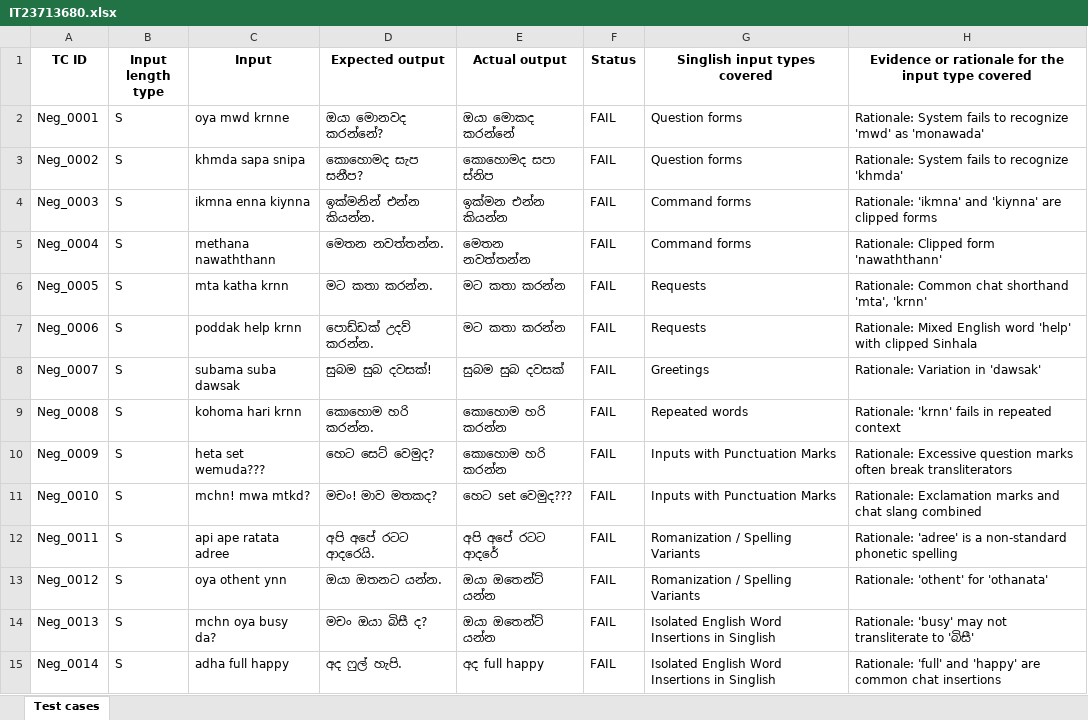
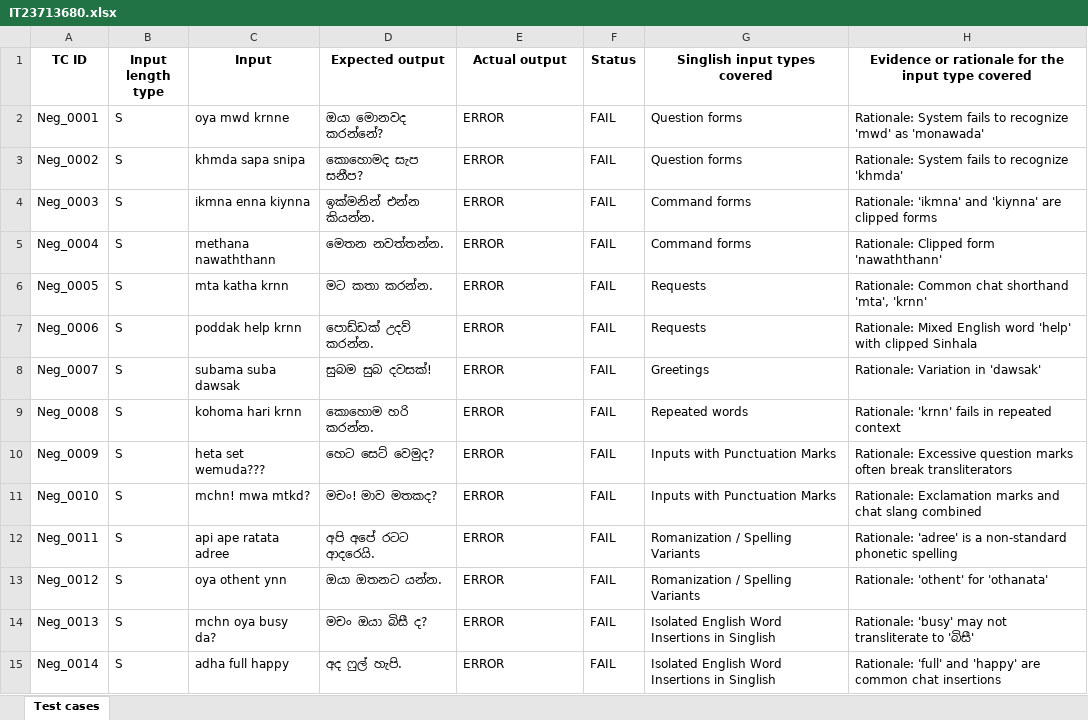
Before and after one commit to Janith854/IT23713680_ITPM_Assignment_1, an Excel workbook: IT23713680.xlsx, sheet Test cases, drawn as a sheet; only a part is shown; values as stored, in another font and other column widths than the file's, no borders; the diff covers the shown part only; the diff names each change by its address in the sheet, - before the commit and + after, or states it on an @@ line.

```diff
--- a/IT23713680.xlsx (sheet Test cases)
+++ b/IT23713680.xlsx (sheet Test cases)
-E2 (Actual output): ඔයා මොකද කරන්නේ
+E2 (Actual output): ERROR
-E3 (Actual output): කොහොමද සපා ස්නිප
+E3 (Actual output): ERROR
-E4 (Actual output): ඉක්මන එන්න කියන්න
+E4 (Actual output): ERROR
-E5 (Actual output): මෙතන නවත්තන්න
+E5 (Actual output): ERROR
-E6:E7 (Actual output): මට කතා කරන්න
+E6:E7 (Actual output): ERROR
-E8 (Actual output): සුබම සුබ දවසක්
+E8 (Actual output): ERROR
-E9:E10 (Actual output): කොහොම හරි කරන්න
+E9:E10 (Actual output): ERROR
-E11 (Actual output): හෙට set වෙමුද???
+E11 (Actual output): ERROR
-E12 (Actual output): අපි අපේ රටට ආදරේ
+E12 (Actual output): ERROR
-E13:E14 (Actual output): ඔයා ඔතෙන්ට් යන්න
+E13:E14 (Actual output): ERROR
-E15 (Actual output): අද full happy
+E15 (Actual output): ERROR
```
Also changed, not shown: 36 edited cells elsewhere in this sheet, 3 other files.
